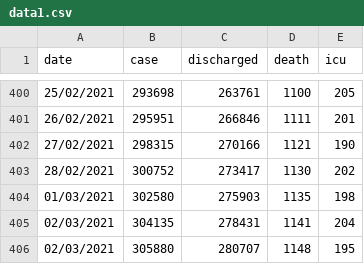
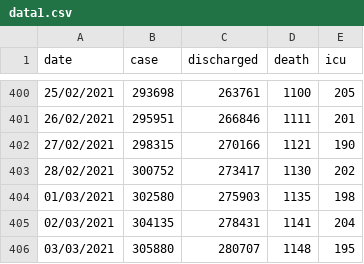
Before and after one commit to DrDiban/covid_Malaysia, a CSV file: data1.csv, drawn as a sheet; only a part is shown, gaps mark what is left out.

Commit message:
Update data1.csv

```diff
--- a/data1.csv
+++ b/data1.csv
@@ -405,2 +405,2 @@ date,case,discharged,death,icu
 02/03/2021,304135,278431,1141,204
-02/03/2021,305880,280707,1148,195
+03/03/2021,305880,280707,1148,195
```
